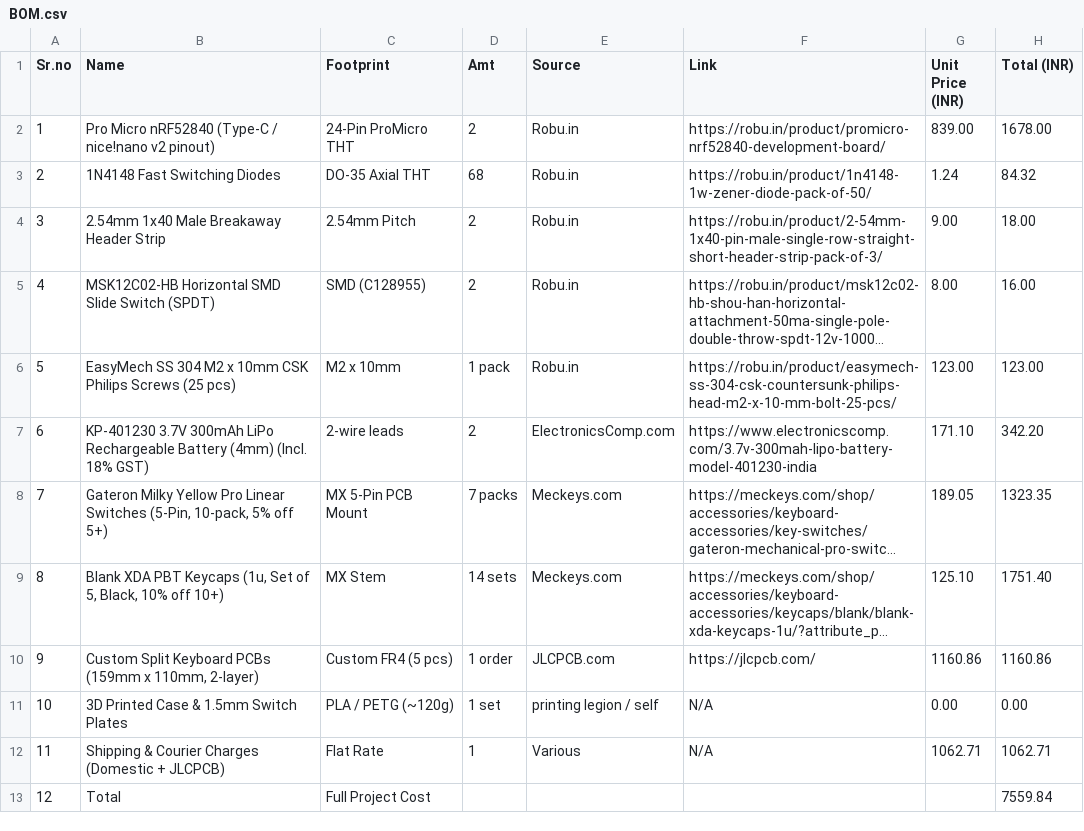
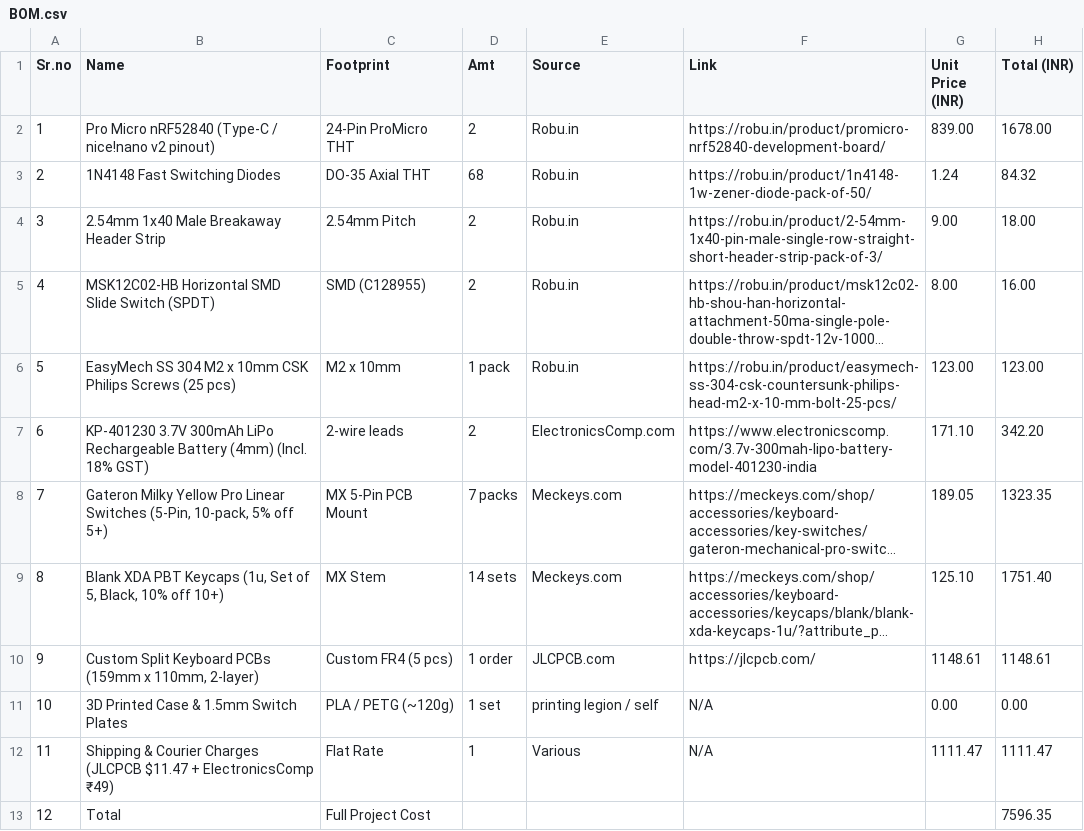
Before and after one commit to KRYPT0S2/ScrappyKB, a CSV file: BOM.csv, drawn as a sheet; long unchanged cells end in …; the diff names each change by its address in the sheet, - before the commit and + after, or states it on an @@ line.

```diff
--- a/BOM.csv
+++ b/BOM.csv
-G10 (Unit Price (INR)): 1160.86
+G10 (Unit Price (INR)): 1148.61
-H10 (Total (INR)): 1160.86
+H10 (Total (INR)): 1148.61
-B12 (Name): …Courier Charges (Domestic + JLCPCB)
+B12 (Name): …Courier Charges (JLCPCB $11.47 + ElectronicsComp ₹49)
-G12 (Unit Price (INR)): 1062.71
+G12 (Unit Price (INR)): 1111.47
-H12 (Total (INR)): 1062.71
+H12 (Total (INR)): 1111.47
-H13 (Total (INR)): 7559.84
+H13 (Total (INR)): 7596.35
```
Also changed, not shown: 1 other file.
